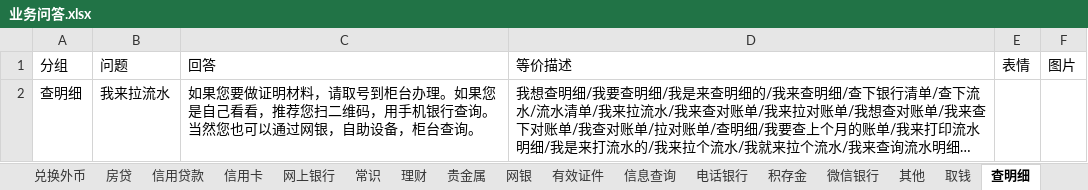
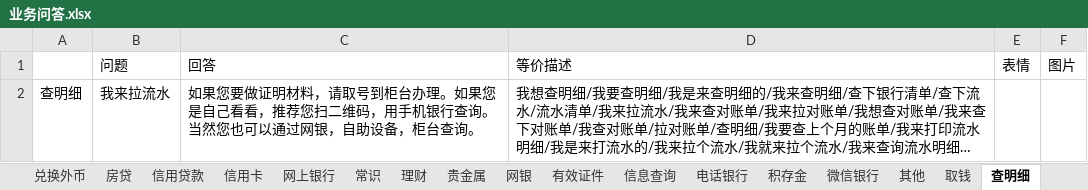
Before and after one commit to zhengxin2016/nlp_code, an Excel workbook: update_data/data/bank_psbc/qa/业务问答.xlsx, sheet 查明细, drawn as a sheet; long unchanged cells end in …; values as stored, in another font and other column widths than the file's, no borders; the diff names each change by its address in the sheet, - before the commit and + after, or states it on an @@ line.

Commit message:
up psbc

```diff
--- a/update_data/data/bank_psbc/qa/业务问答.xlsx (sheet 查明细)
+++ b/update_data/data/bank_psbc/qa/业务问答.xlsx (sheet 查明细)
-A1: 分组
+A1: (empty)
```
Also changed, not shown: 1 other file.
